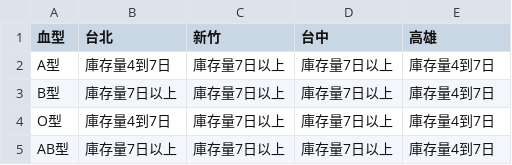
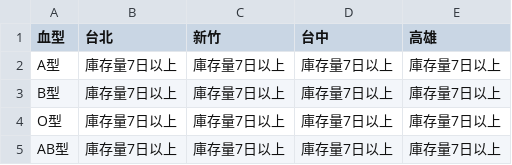
Before and after one commit to cccntu/blood-taiwan, a CSV file: data.csv, drawn as a sheet.

```diff
--- a/data.csv
+++ b/data.csv
@@ -1,5 +1,5 @@
 血型,台北,新竹,台中,高雄
-A型,庫存量4到7日,庫存量7日以上,庫存量7日以上,庫存量4到7日
-B型,庫存量7日以上,庫存量7日以上,庫存量7日以上,庫存量4到7日
-O型,庫存量4到7日,庫存量7日以上,庫存量7日以上,庫存量4到7日
-AB型,庫存量7日以上,庫存量7日以上,庫存量7日以上,庫存量4到7日
+A型,庫存量7日以上,庫存量7日以上,庫存量7日以上,庫存量7日以上
+B型,庫存量7日以上,庫存量7日以上,庫存量7日以上,庫存量7日以上
+O型,庫存量7日以上,庫存量7日以上,庫存量7日以上,庫存量7日以上
+AB型,庫存量7日以上,庫存量7日以上,庫存量7日以上,庫存量7日以上
```
Also changed, not shown: 2 other files.
